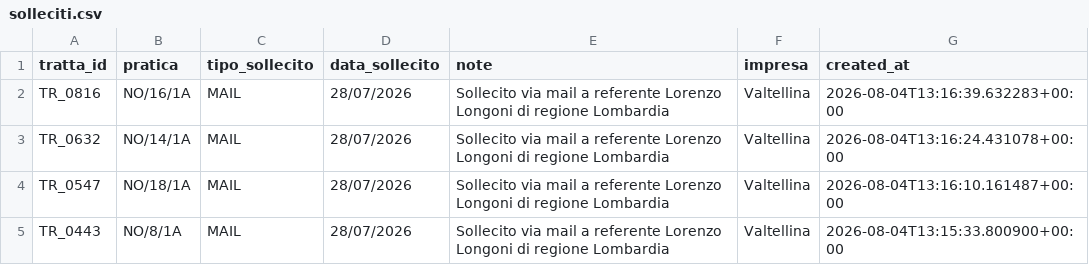
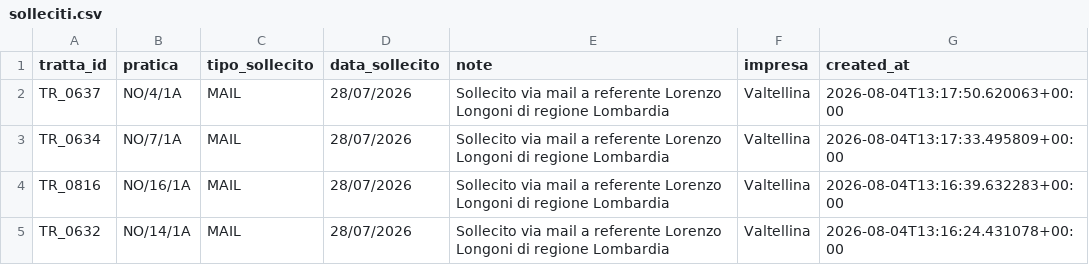
Before and after one commit to ENRI-RDS/dashboard, a CSV file: solleciti.csv, drawn as a sheet; only a part is shown; the shorter side is filled out with more unchanged rows.

Commit message:
Auto-update solleciti.csv via approvazione admin [skip ci]

```diff
--- a/solleciti.csv
+++ b/solleciti.csv
@@ -1,2 +1,4 @@
 tratta_id;pratica;tipo_sollecito;data_sollecito;note;impresa;created_at
+TR_0637;NO/4/1A;MAIL;28/07/2026;Sollecito via mail a referente Lorenzo Longoni di regione Lombardia;Valtellina;2026-08-04T13:17:50.620063+00:00
+TR_0634;NO/7/1A;MAIL;28/07/2026;Sollecito via mail a referente Lorenzo Longoni di regione Lombardia;Valtellina;2026-08-04T13:17:33.495809+00:00
 TR_0816;NO/16/1A;MAIL;28/07/2026;Sollecito via mail a referente Lorenzo Longoni di regione Lombardia;Valtellina;2026-08-04T13:16:39.632283+00:00
```
